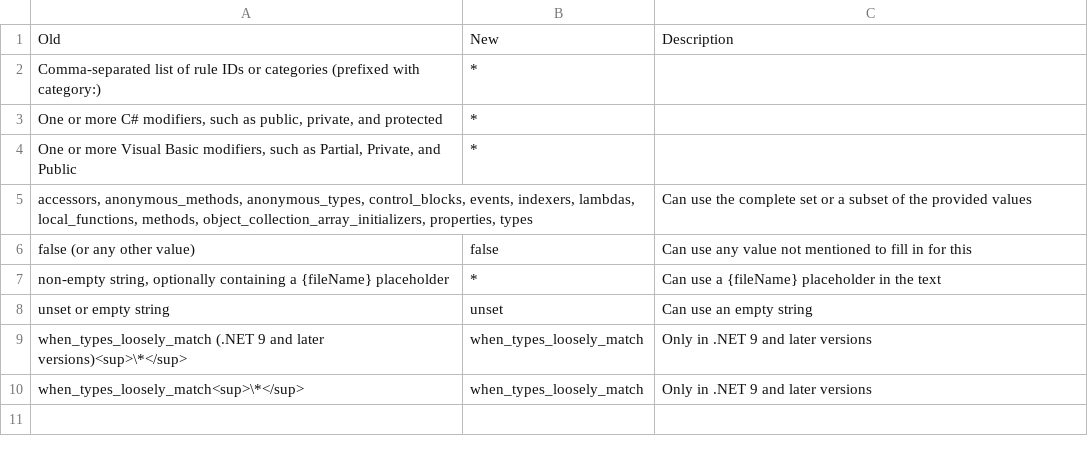
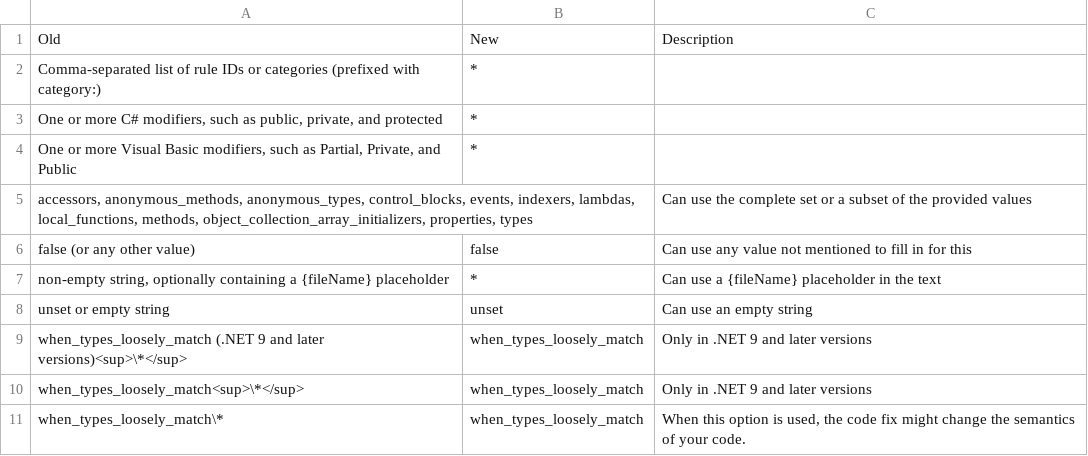
Before and after one commit to lancra/dotnet-analyzers, a CSV file: data-sets/option-value-specifications.csv, drawn as a sheet; the diff names each change by its address in the sheet, - before the commit and + after, or states it on an @@ line.

Commit message:
Update metadata for collection expression option

```diff
--- a/data-sets/option-value-specifications.csv
+++ b/data-sets/option-value-specifications.csv
+row 11: when_types_loosely_match\* | when_types_loosely_match | When this option is used, the code fix might change the semantics of your code.
```
Also changed, not shown: data-sets/option-settings.csv, 1 other file.
